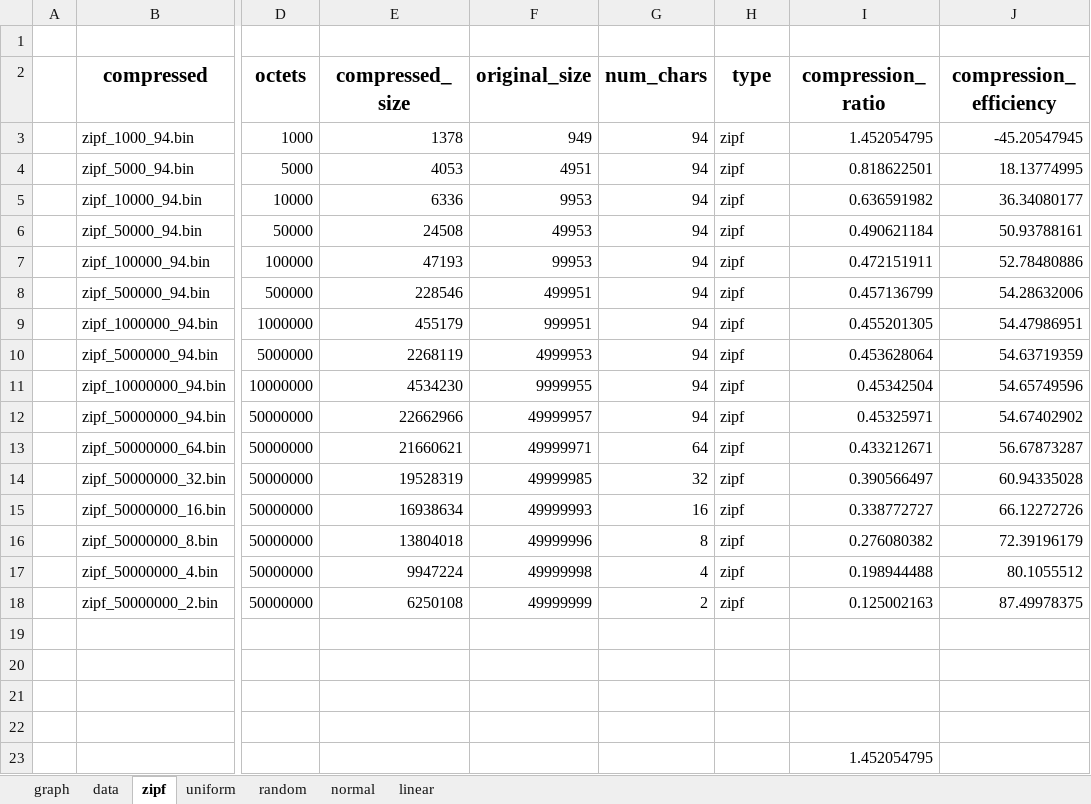
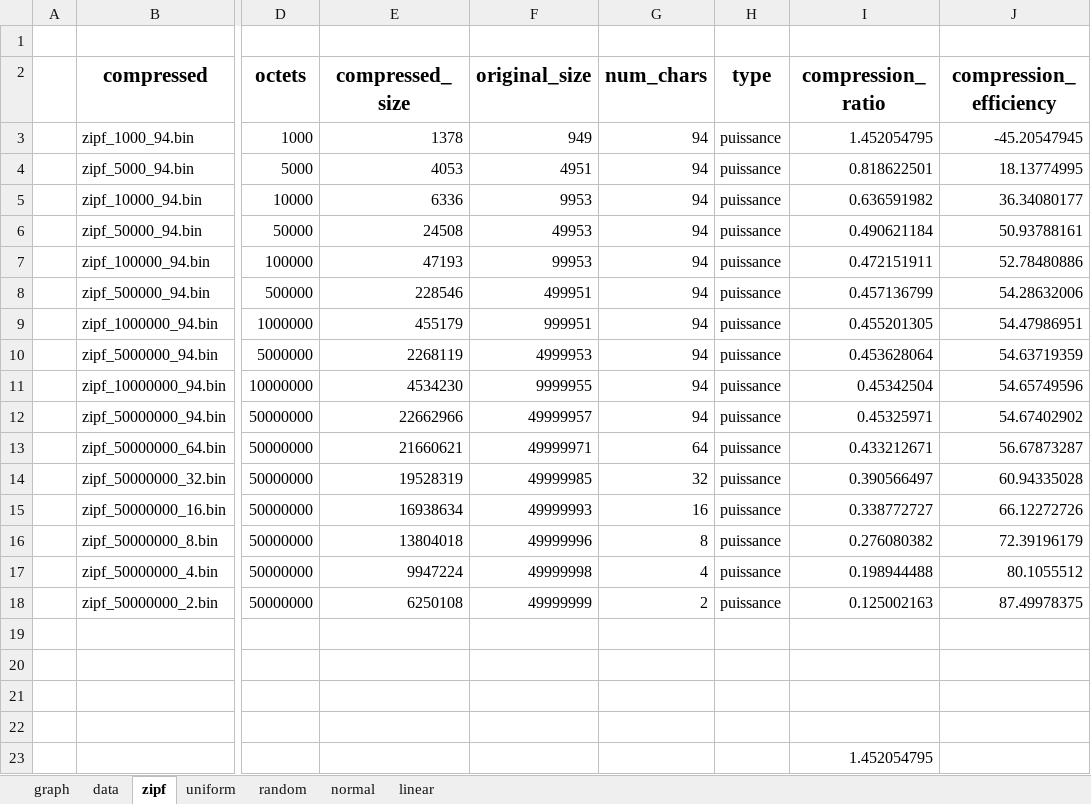
Before and after one commit to El-Khey/Huffman, an Excel workbook: study/analyzer/graphs.xlsx, sheet zipf, drawn as a sheet; only a part is shown, gaps mark what is left out; values as stored, in another font and other column widths than the file's, no borders; the diff names each change by its address in the sheet, - before the commit and + after, or states it on an @@ line.

```diff
--- a/study/analyzer/graphs.xlsx (sheet zipf)
+++ b/study/analyzer/graphs.xlsx (sheet zipf)
-H3:H18 (type): zipf
+H3:H18 (type): puissance
```
Also changed, not shown: sheet data, charts or pictures, 20 other files.
